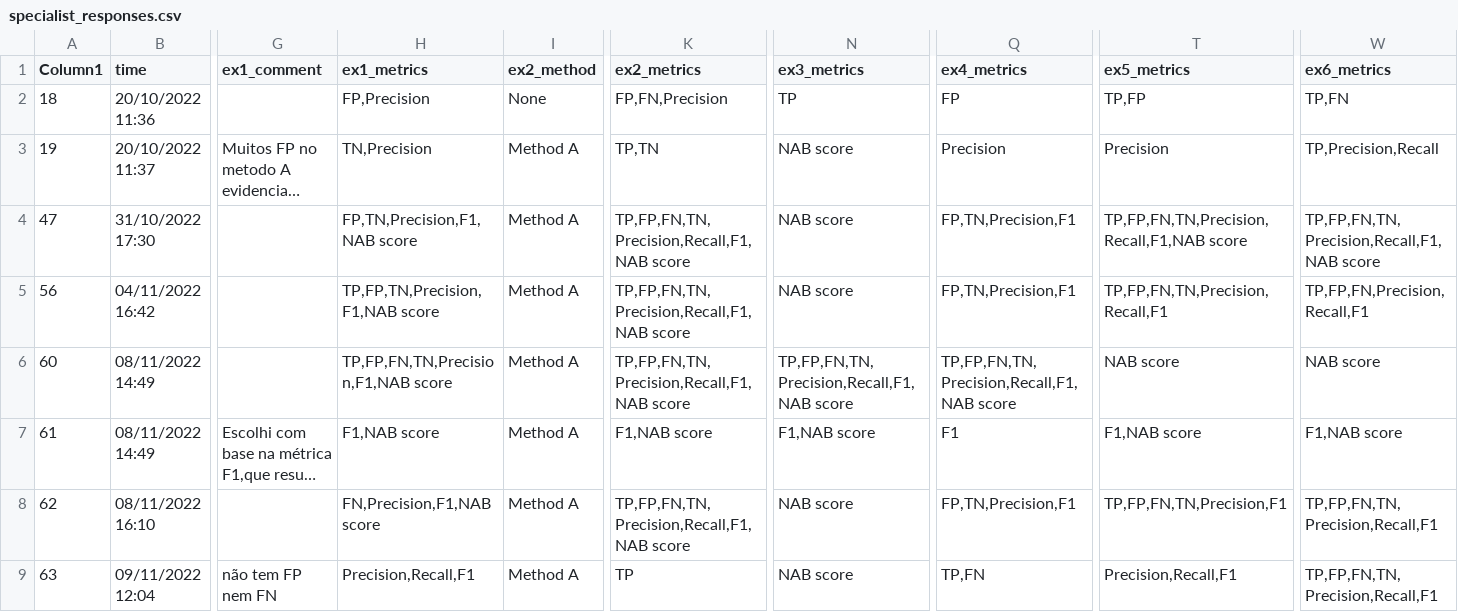
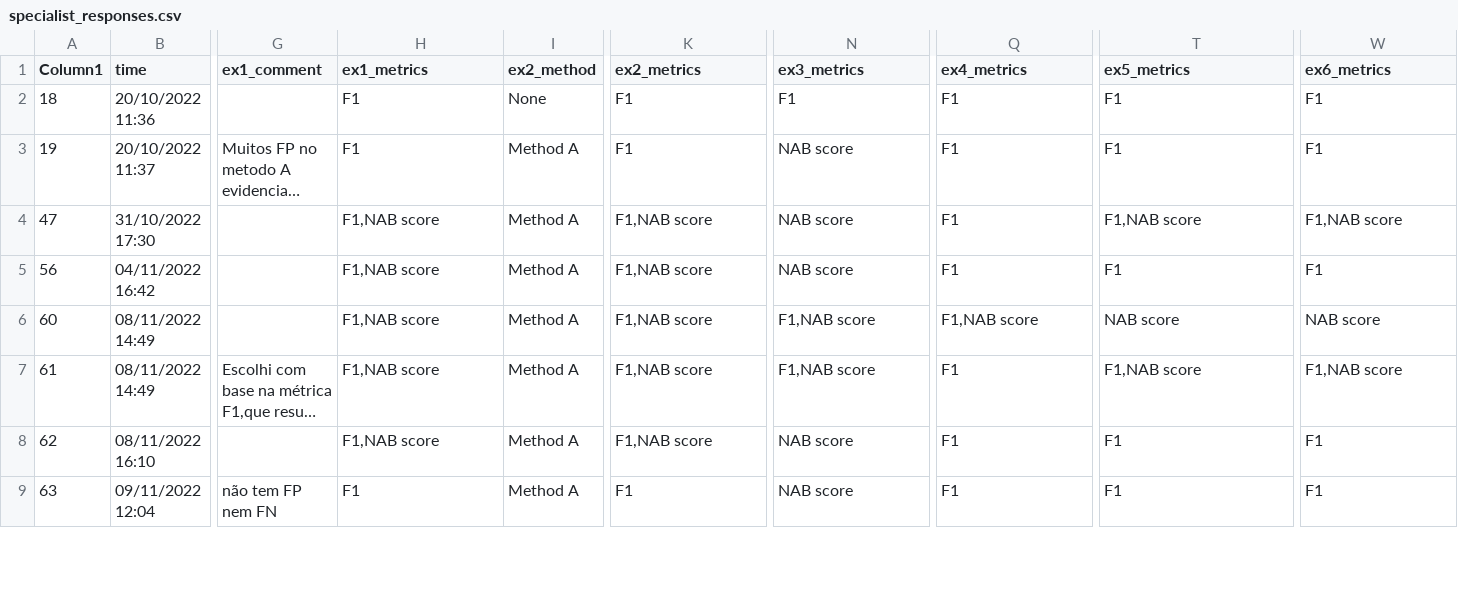
Before and after one commit to cefet-rj-dal/softed, a CSV file: quali_survey/specialist_responses.csv, drawn as a sheet; only a part is shown, gaps mark what is left out; long unchanged cells end in …; the diff covers the shown part only; the diff names each change by its address in the sheet, - before the commit and + after, or states it on an @@ line.

```diff
--- a/quali_survey/specialist_responses.csv
+++ b/quali_survey/specialist_responses.csv
-H2 (ex1_metrics): FP,Precision
+H2 (ex1_metrics): F1
-K2 (ex2_metrics): FP,FN,Precision
+K2 (ex2_metrics): F1
-N2 (ex3_metrics): TP
+N2 (ex3_metrics): F1
-Q2 (ex4_metrics): FP
+Q2 (ex4_metrics): F1
-T2 (ex5_metrics): TP,FP
+T2 (ex5_metrics): F1
-W2 (ex6_metrics): TP,FN
+W2 (ex6_metrics): F1
-H3 (ex1_metrics): TN,Precision
+H3 (ex1_metrics): F1
-K3 (ex2_metrics): TP,TN
+K3 (ex2_metrics): F1
-Q3 (ex4_metrics): Precision
+Q3 (ex4_metrics): F1
-T3 (ex5_metrics): Precision
+T3 (ex5_metrics): F1
-W3 (ex6_metrics): TP,Precision,Recall
+W3 (ex6_metrics): F1
-H4 (ex1_metrics): FP,TN,Precision,F1,NAB score
+H4 (ex1_metrics): F1,NAB score
-K4:K6 (ex2_metrics): TP,FP,FN,TN,Precision,Recall,F1,NAB score
+K4:K6 (ex2_metrics): F1,NAB score
-Q4:Q5 (ex4_metrics): FP,TN,Precision,F1
+Q4:Q5 (ex4_metrics): F1
-T4 (ex5_metrics): TP,FP,FN,TN,Precision,Recall,F1,NAB score
+T4 (ex5_metrics): F1,NAB score
-W4 (ex6_metrics): TP,FP,FN,TN,Precision,Recall,F1,NAB score
+W4 (ex6_metrics): F1,NAB score
-H5 (ex1_metrics): TP,FP,TN,Precision,F1,NAB score
+H5 (ex1_metrics): F1,NAB score
-T5 (ex5_metrics): TP,FP,FN,TN,Precision,Recall,F1
+T5 (ex5_metrics): F1
-W5 (ex6_metrics): TP,FP,FN,Precision,Recall,F1
+W5 (ex6_metrics): F1
-H6 (ex1_metrics): TP,FP,FN,TN,Precision,F1,NAB score
+H6 (ex1_metrics): F1,NAB score
-N6 (ex3_metrics): TP,FP,FN,TN,Precision,Recall,F1,NAB score
+N6 (ex3_metrics): F1,NAB score
-Q6 (ex4_metrics): TP,FP,FN,TN,Precision,Recall,F1,NAB score
+Q6 (ex4_metrics): F1,NAB score
-H8 (ex1_metrics): FN,Precision,F1,NAB score
+H8 (ex1_metrics): F1,NAB score
-K8 (ex2_metrics): TP,FP,FN,TN,Precision,Recall,F1,NAB score
+K8 (ex2_metrics): F1,NAB score
-Q8 (ex4_metrics): FP,TN,Precision,F1
+Q8 (ex4_metrics): F1
-T8 (ex5_metrics): TP,FP,FN,TN,Precision,F1
+T8 (ex5_metrics): F1
-W8:W9 (ex6_metrics): TP,FP,FN,TN,Precision,Recall,F1
+W8:W9 (ex6_metrics): F1
-H9 (ex1_metrics): Precision,Recall,F1
+H9 (ex1_metrics): F1
-K9 (ex2_metrics): TP
+K9 (ex2_metrics): F1
-Q9 (ex4_metrics): TP,FN
+Q9 (ex4_metrics): F1
-T9 (ex5_metrics): Precision,Recall,F1
+T9 (ex5_metrics): F1
```
Also changed, not shown: 23 edited cells elsewhere in this file, quali_survey/questionnaire.csv, 17 other files.
